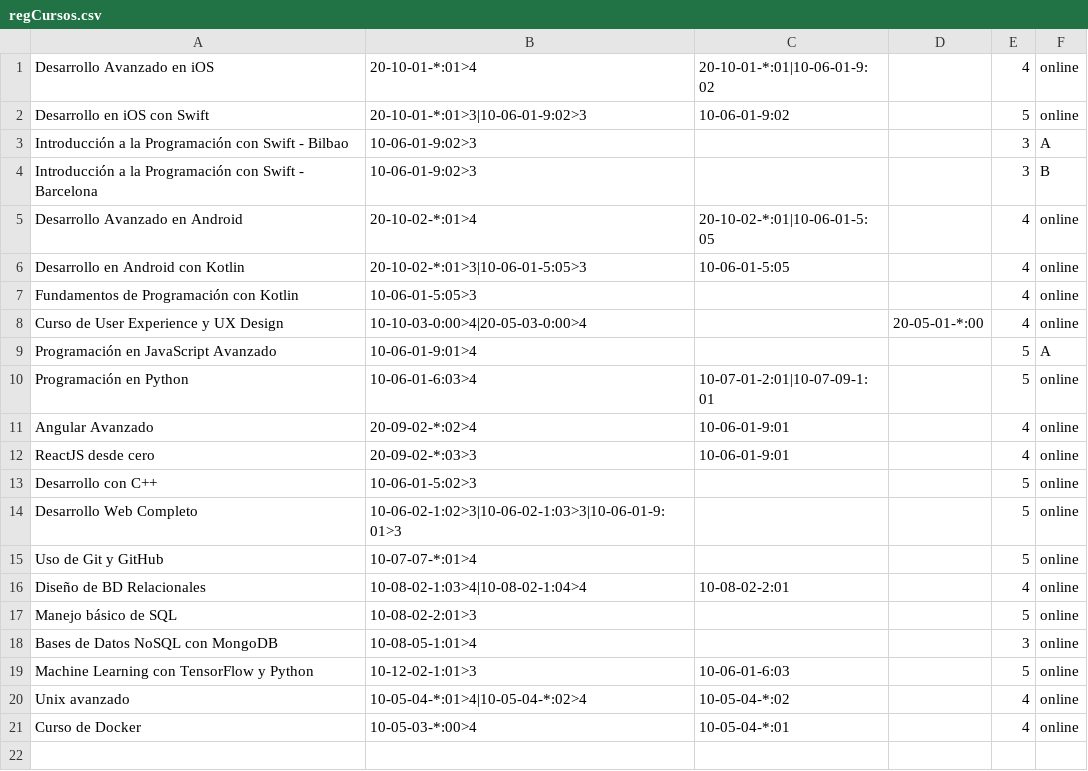
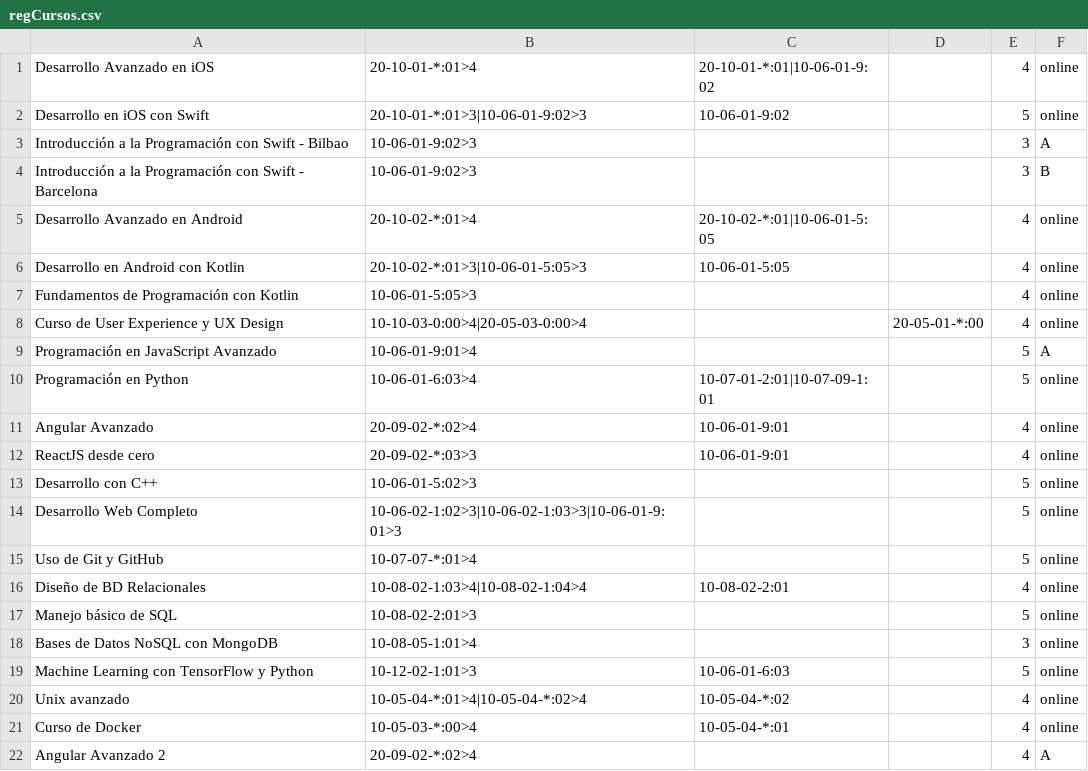
Before and after one commit to SRtesis/tesis-files, a CSV file: regCursos.csv, drawn as a sheet.

Commit message:
Agregar cursos

```diff
--- a/regCursos.csv
+++ b/regCursos.csv
@@ -21 +21,2 @@ Unix avanzado;10-05-04-*:01>4|10-05-04-*:02>4;10-05-04-*:02;;4;online;;;;
 Curso de Docker;10-05-03-*:00>4;10-05-04-*:01;;4;online;;;;
+Angular Avanzado 2;20-09-02-*:02>4;;;4;A;;;;
```
